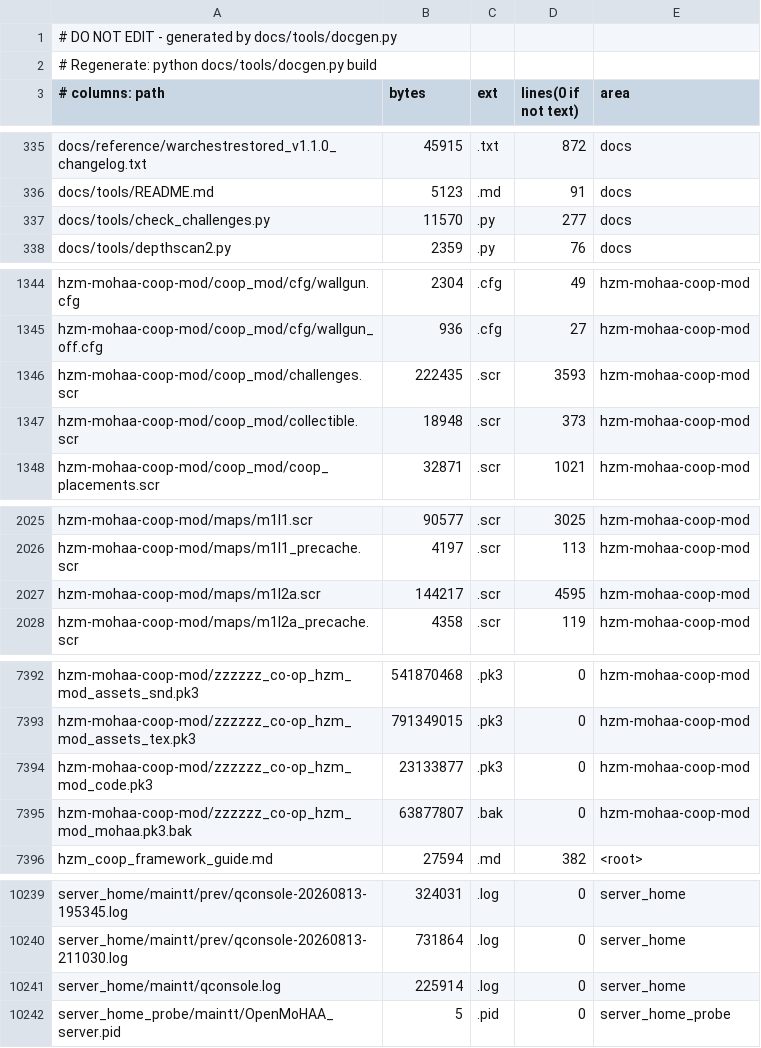
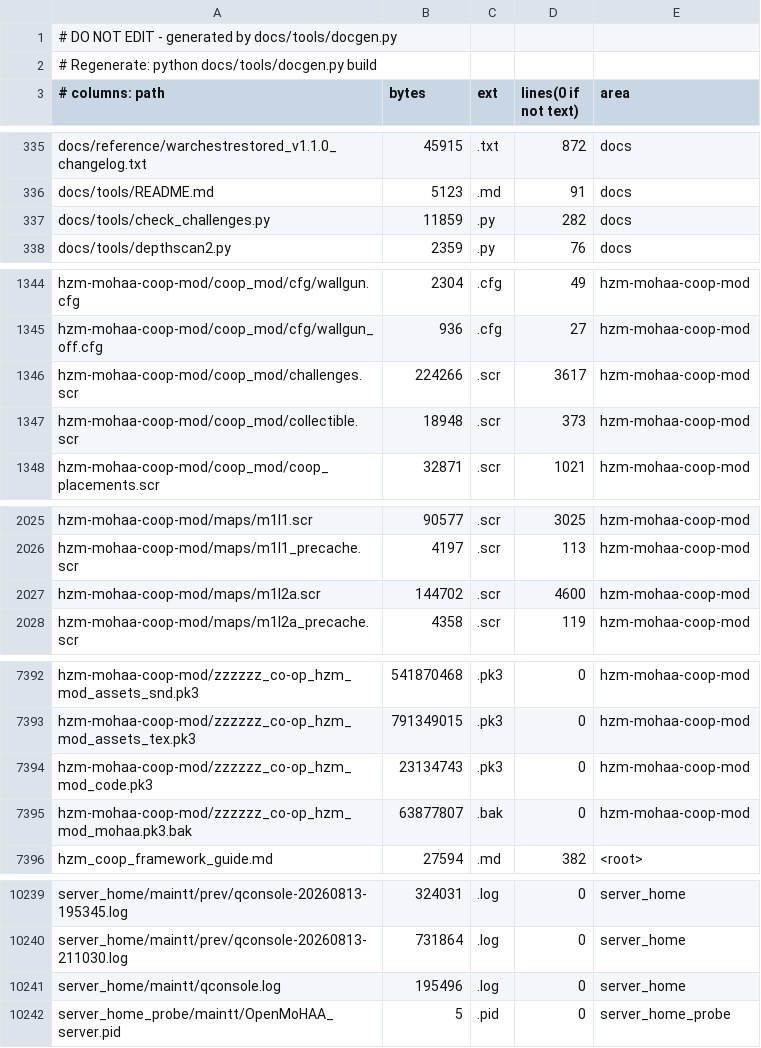
Before and after one commit to MOHCoopTrilogy/releases, a TSV file: docs/generated/filemap.tsv, drawn as a sheet; only a part is shown, gaps mark what is left out.

```diff
--- a/docs/generated/filemap.tsv
+++ b/docs/generated/filemap.tsv
@@ -336,3 +336,3 @@ docs/reference/warchestrestored_v1.1.0_changelog.txt	45915	.txt	872	docs
 docs/tools/README.md	5123	.md	91	docs
-docs/tools/check_challenges.py	11570	.py	277	docs
+docs/tools/check_challenges.py	11859	.py	282	docs
 docs/tools/depthscan2.py	2359	.py	76	docs
@@ -1345,3 +1345,3 @@ hzm-mohaa-coop-mod/coop_mod/cfg/wallgun.cfg	2304	.cfg	49	hzm-mohaa-coop-mod
 hzm-mohaa-coop-mod/coop_mod/cfg/wallgun_off.cfg	936	.cfg	27	hzm-mohaa-coop-mod
-hzm-mohaa-coop-mod/coop_mod/challenges.scr	222435	.scr	3593	hzm-mohaa-coop-mod
+hzm-mohaa-coop-mod/coop_mod/challenges.scr	224266	.scr	3617	hzm-mohaa-coop-mod
 hzm-mohaa-coop-mod/coop_mod/collectible.scr	18948	.scr	373	hzm-mohaa-coop-mod
@@ -2026,3 +2026,3 @@ hzm-mohaa-coop-mod/maps/m1l1.scr	90577	.scr	3025	hzm-mohaa-coop-mod
 hzm-mohaa-coop-mod/maps/m1l1_precache.scr	4197	.scr	113	hzm-mohaa-coop-mod
-hzm-mohaa-coop-mod/maps/m1l2a.scr	144217	.scr	4595	hzm-mohaa-coop-mod
+hzm-mohaa-coop-mod/maps/m1l2a.scr	144702	.scr	4600	hzm-mohaa-coop-mod
 hzm-mohaa-coop-mod/maps/m1l2a_precache.scr	4358	.scr	119	hzm-mohaa-coop-mod
@@ -7393,3 +7393,3 @@ hzm-mohaa-coop-mod/zzzzzz_co-op_hzm_mod_assets_snd.pk3	541870468	.pk3	0	hzm-moha
 hzm-mohaa-coop-mod/zzzzzz_co-op_hzm_mod_assets_tex.pk3	791349015	.pk3	0	hzm-mohaa-coop-mod
-hzm-mohaa-coop-mod/zzzzzz_co-op_hzm_mod_code.pk3	23133877	.pk3	0	hzm-mohaa-coop-mod
+hzm-mohaa-coop-mod/zzzzzz_co-op_hzm_mod_code.pk3	23134743	.pk3	0	hzm-mohaa-coop-mod
 hzm-mohaa-coop-mod/zzzzzz_co-op_hzm_mod_mohaa.pk3.bak	63877807	.bak	0	hzm-mohaa-coop-mod
@@ -10240,3 +10240,3 @@ server_home/maintt/prev/qconsole-20260813-195345.log	324031	.log	0	server_home
 server_home/maintt/prev/qconsole-20260813-211030.log	731864	.log	0	server_home
-server_home/maintt/qconsole.log	225914	.log	0	server_home
+server_home/maintt/qconsole.log	195496	.log	0	server_home
 server_home_probe/maintt/OpenMoHAA_server.pid	5	.pid	0	server_home_probe
```
Also changed, not shown: 9 other files.
